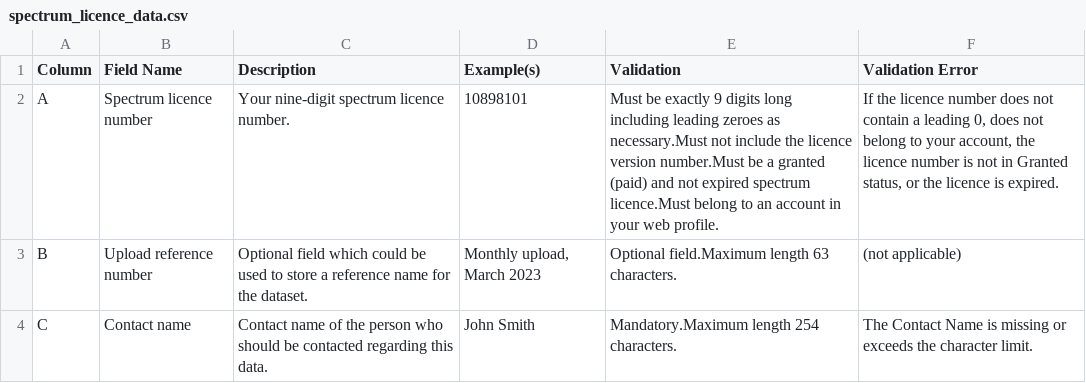
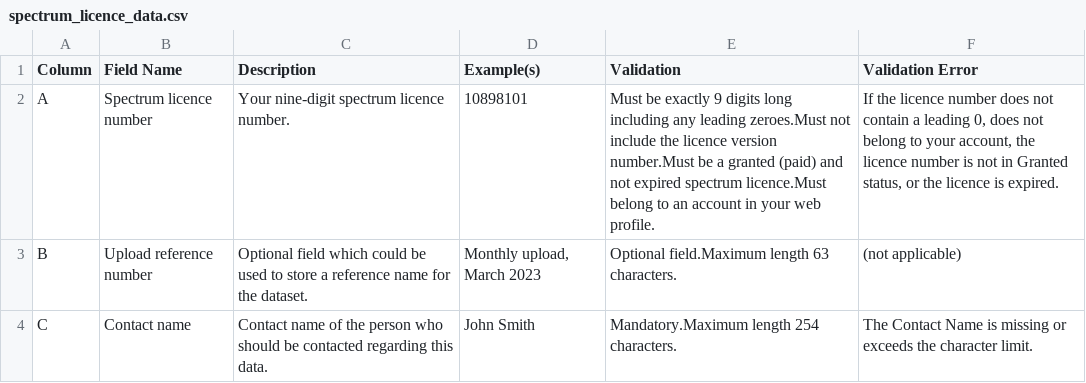
Before and after one commit to ISED-Design-CoE/ISED-Design-CoE.github.io, a CSV file: Site_Data_Upload_Help_Page/spectrum_licence_data.csv, drawn as a sheet; only a part is shown.

```diff
--- a/Site_Data_Upload_Help_Page/spectrum_licence_data.csv
+++ b/Site_Data_Upload_Help_Page/spectrum_licence_data.csv
@@ -1,3 +1,3 @@
 Column,Field Name,Description,Example(s),Validation,Validation Error
-A,Spectrum licence number,Your nine-digit spectrum licence number.,10898101,Must be exactly 9 digits long including leading zeroes as necessary.Must not include the licence version number.Must be a granted (paid) and not expired spectrum licence.Must belong to an account in your web profile.,"If the licence number does not contain a leading 0, does not belong to your account, the licence number is not in Granted status, or the licence is expired."
+A,Spectrum licence number,Your nine-digit spectrum licence number.,10898101,Must be exactly 9 digits long including any leading zeroes.Must not include the licence version number.Must be a granted (paid) and not expired spectrum licence.Must belong to an account in your web profile.,"If the licence number does not contain a leading 0, does not belong to your account, the licence number is not in Granted status, or the licence is expired."
 B,Upload reference number,Optional field which could be used to store a reference name for the dataset.,"Monthly upload, March 2023",Optional field.Maximum length 63 characters.,(not applicable)
```
Also changed, not shown: 4 other files.
